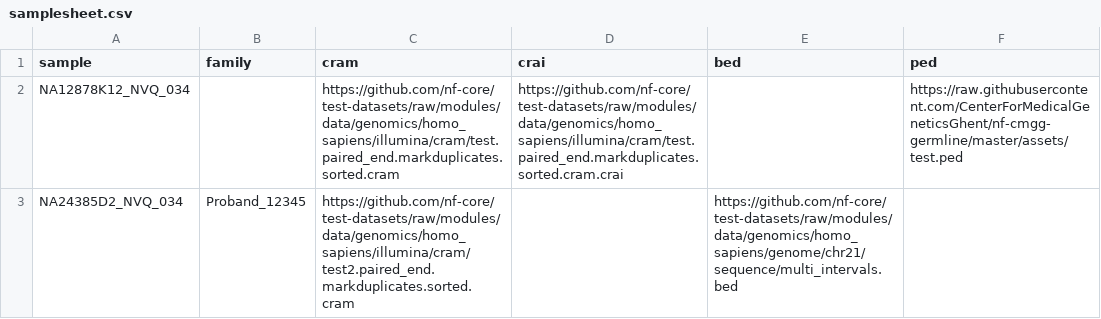
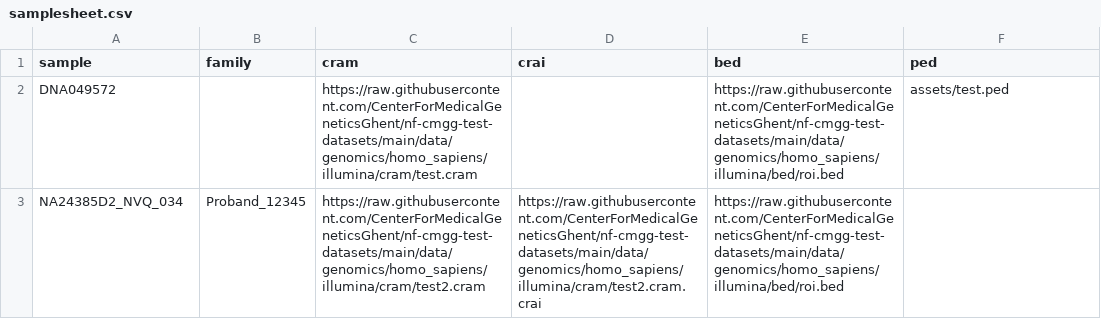
Before and after one commit to nf-cmgg/germline, a CSV file: assets/samplesheet.csv, drawn as a sheet.

Commit message:
fully implemented our own test datasets

```diff
--- a/assets/samplesheet.csv
+++ b/assets/samplesheet.csv
@@ -1,3 +1,3 @@
 sample,family,cram,crai,bed,ped
-NA12878K12_NVQ_034,,https://github.com/nf-core/test-datasets/raw/modules/data/genomics/homo_sapiens/illumina/cram/test.paired_end.markduplicates.sorted.cram,https://github.com/nf-core/test-datasets/raw/modules/data/genomics/homo_sapiens/illumina/cram/test.paired_end.markduplicates.sorted.cram.crai,,https://raw.githubusercontent.com/CenterForMedicalGeneticsGhent/nf-cmgg-germline/master/assets/test.ped
-NA24385D2_NVQ_034,Proband_12345,https://github.com/nf-core/test-datasets/raw/modules/data/genomics/homo_sapiens/illumina/cram/test2.paired_end.markduplicates.sorted.cram,,https://github.com/nf-core/test-datasets/raw/modules/data/genomics/homo_sapiens/genome/chr21/sequence/multi_intervals.bed,
+DNA049572,,https://raw.githubusercontent.com/CenterForMedicalGeneticsGhent/nf-cmgg-test-datasets/main/data/genomics/homo_sapiens/illumina/cram/test.cram,,https://raw.githubusercontent.com/CenterForMedicalGeneticsGhent/nf-cmgg-test-datasets/main/data/genomics/homo_sapiens/illumina/bed/roi.bed,assets/test.ped
+NA24385D2_NVQ_034,Proband_12345,https://raw.githubusercontent.com/CenterForMedicalGeneticsGhent/nf-cmgg-test-datasets/main/data/genomics/homo_sapiens/illumina/cram/test2.cram,https://raw.githubusercontent.com/CenterForMedicalGeneticsGhent/nf-cmgg-test-datasets/main/data/genomics/homo_sapiens/illumina/cram/test2.cram.crai,https://raw.githubusercontent.com/CenterForMedicalGeneticsGhent/nf-cmgg-test-datasets/main/data/genomics/homo_sapiens/illumina/bed/roi.bed,
```
Also changed, not shown: 15 other files.
